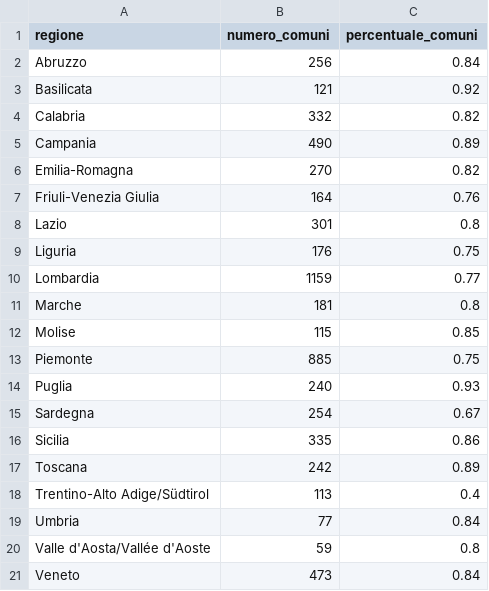
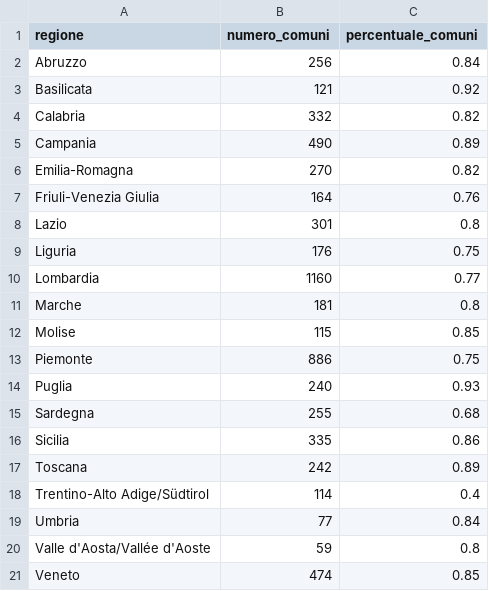
Before and after one commit to pagopa/pdnd-dl-open-data, a CSV file: send/data/distribuzione_geografica_comuni.csv, drawn as a sheet.

Commit message:
send/data/distribuzione_geografica_comuni.csv updated

```diff
--- a/send/data/distribuzione_geografica_comuni.csv
+++ b/send/data/distribuzione_geografica_comuni.csv
@@ -9,13 +9,13 @@ Lazio,301,0.8
 Liguria,176,0.75
-Lombardia,1159,0.77
+Lombardia,1160,0.77
 Marche,181,0.8
 Molise,115,0.85
-Piemonte,885,0.75
+Piemonte,886,0.75
 Puglia,240,0.93
-Sardegna,254,0.67
+Sardegna,255,0.68
 Sicilia,335,0.86
 Toscana,242,0.89
-Trentino-Alto Adige/Südtirol,113,0.4
+Trentino-Alto Adige/Südtirol,114,0.4
 Umbria,77,0.84
 Valle d'Aosta/Vallée d'Aoste,59,0.8
-Veneto,473,0.84
+Veneto,474,0.85
```
